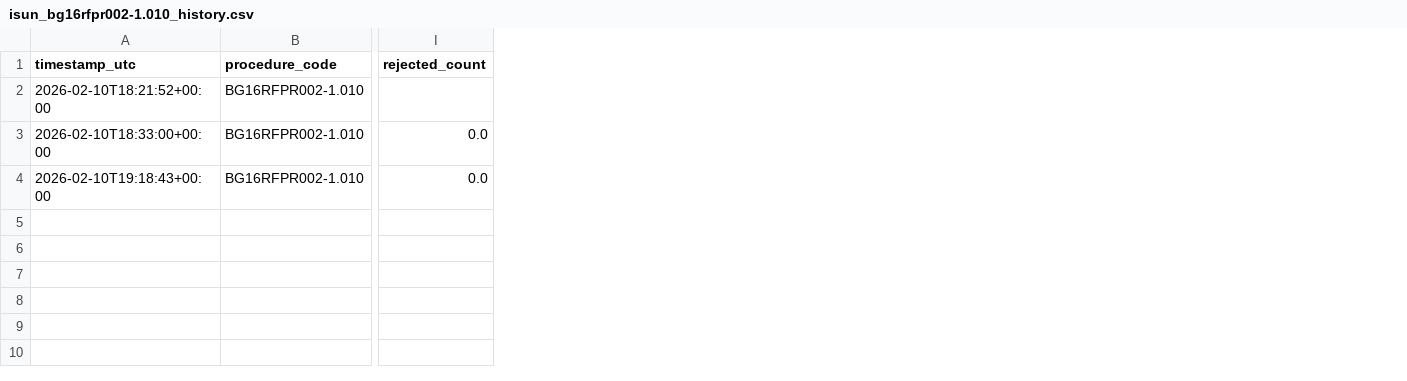
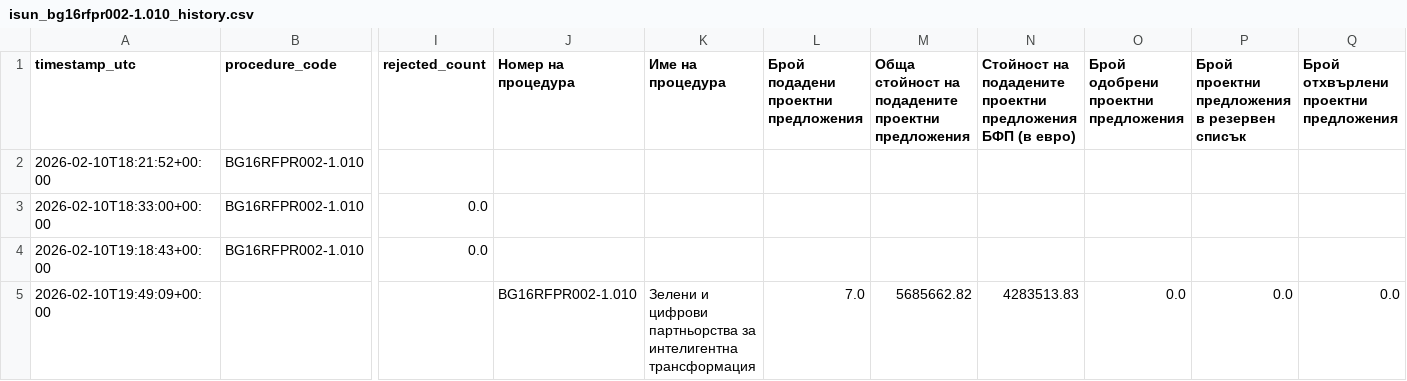
Before and after one commit to kkafadarova/isun-proposals-tracker, a CSV file: data/isun_bg16rfpr002-1.010_history.csv, drawn as a sheet; only a part is shown, gaps mark what is left out; rows hold the shown columns only; the diff names each change by its address in the sheet, - before the commit and + after, or states it on an @@ line.

```diff
--- a/data/isun_bg16rfpr002-1.010_history.csv
+++ b/data/isun_bg16rfpr002-1.010_history.csv
+column J (Номер на процедура), empty
+column K (Име на процедура), empty
+column L, row 1: Брой подадени проектни предложения
+column M, row 1: Обща стойност на подадените проектни предложения
+column N, row 1: Стойност на подадените проектни предложения БФП (в евро)
+column O, row 1: Брой одобрени проектни предложения
+column P, row 1: Брой проектни предложения в резервен списък
+column Q, row 1: Брой отхвърлени проектни предложения
+row 5: 2026-02-10T19:49:09+00:00 |  |  | BG16RFPR002-1.010 | Зелени и цифрови партньорства за интелигентна трансформация | 7.0 | 5685662.82 | 4283513.83 | 0.0 | 0.0 | 0.0
```
